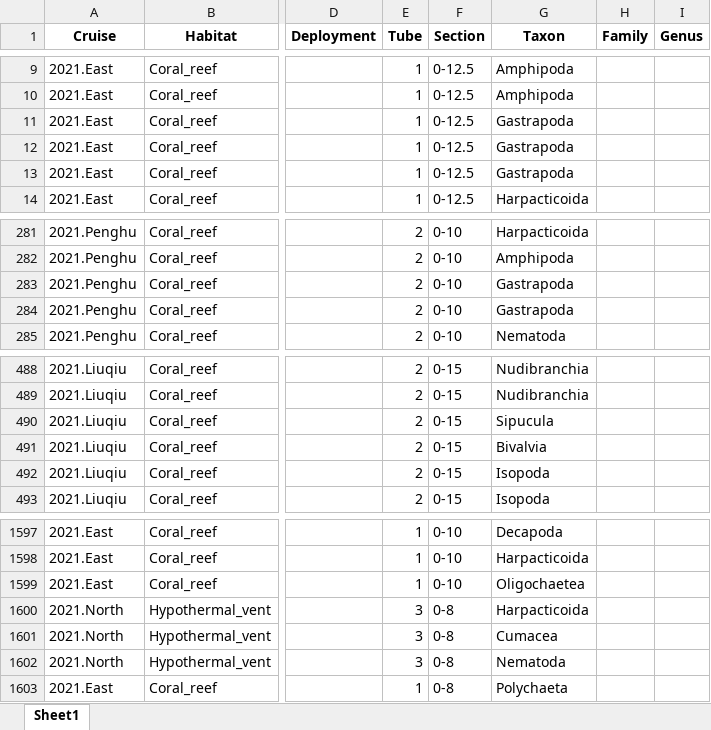
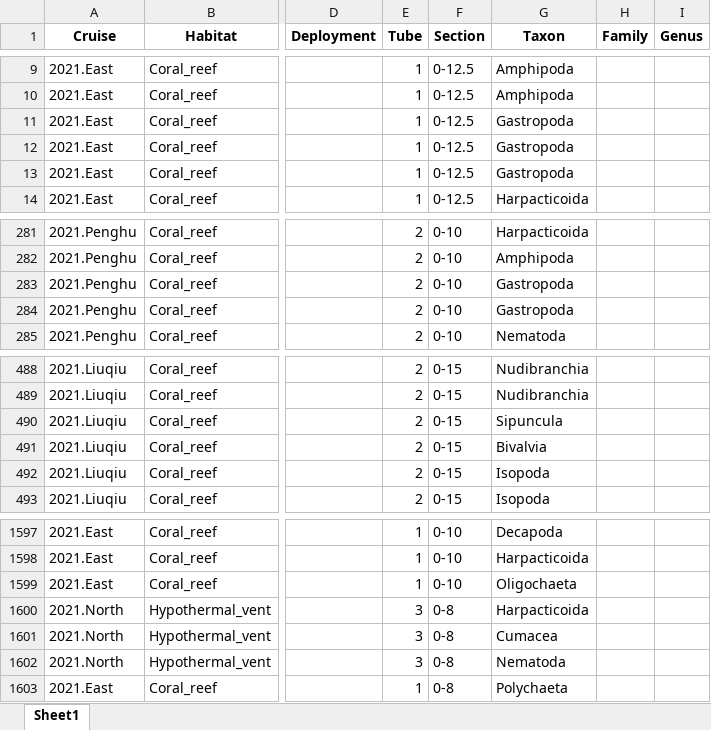
Before and after one commit to chenyenting1998/2022_OCA_final, an Excel workbook: data/2022_OCA_macrofauna_measurement.xlsx, sheet Sheet1, drawn as a sheet; only a part is shown, gaps mark what is left out; values as stored, in another font and other column widths than the file's, no borders; the diff names each change by its address in the sheet, - before the commit and + after, or states it on an @@ line.

```diff
--- a/data/2022_OCA_macrofauna_measurement.xlsx (sheet Sheet1)
+++ b/data/2022_OCA_macrofauna_measurement.xlsx (sheet Sheet1)
-G11:G13 (Taxon): Gastrapoda
+G11:G13 (Taxon): Gastropoda
-G283:G284 (Taxon): Gastrapoda
+G283:G284 (Taxon): Gastropoda
-G490 (Taxon): Sipucula
+G490 (Taxon): Sipuncula
-G1599 (Taxon): Oligochaetea
+G1599 (Taxon): Oligochaeta
```
Also changed, not shown: data/2021_OCA_macrofauna_measurement.xlsx, data/station.xlsx, 12 other files.
